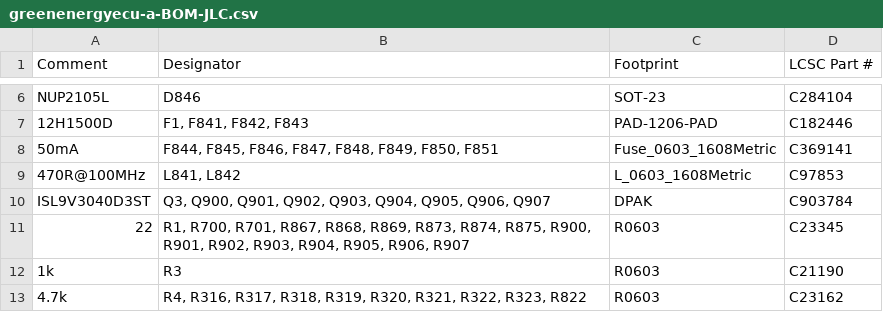
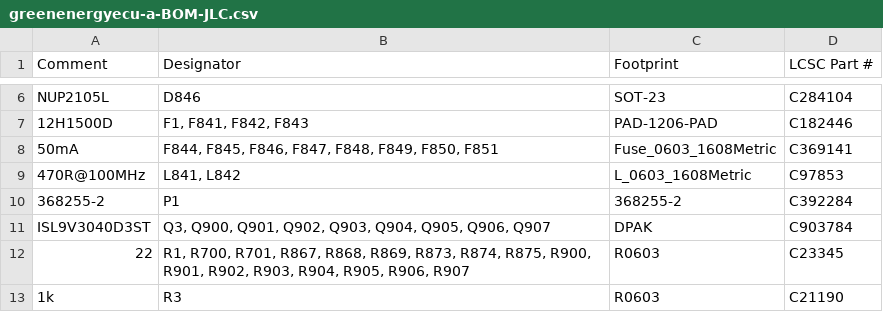
Before and after one commit to luis9860/hellen-example, a CSV file: boards/greenenergyecu-a/board/greenenergyecu-a-BOM-JLC.csv, drawn as a sheet; only a part is shown, gaps mark what is left out; the shorter side is filled out with more unchanged rows; the diff names each change by its address in the sheet, - before the commit and + after, or states it on an @@ line.

```diff
--- a/boards/greenenergyecu-a/board/greenenergyecu-a-BOM-JLC.csv
+++ b/boards/greenenergyecu-a/board/greenenergyecu-a-BOM-JLC.csv
+row 10: 368255-2 | P1 | 368255-2 | C392284
```
Also changed, not shown: boards/greenenergyecu-a/board/misc/greenenergyecu-a-BOM.csv, boards/greenenergyecu-a/frame/ecu-BOM.csv, 18 other files.
